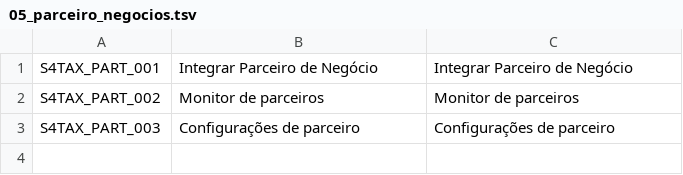
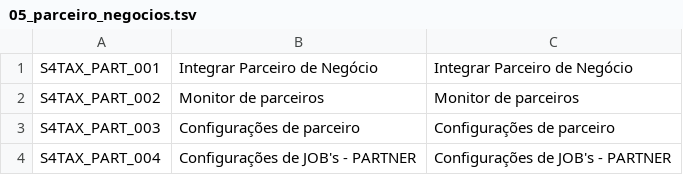
Before and after one commit to Lealwbs/fiori-automator, a TSV file: wiki/objetos_semanticos/05_parceiro_negocios.tsv, drawn as a sheet; the diff names each change by its address in the sheet, - before the commit and + after, or states it on an @@ line.

```diff
--- a/wiki/objetos_semanticos/05_parceiro_negocios.tsv
+++ b/wiki/objetos_semanticos/05_parceiro_negocios.tsv
+row 4: S4TAX_PART_004 | Configurações de JOB's - PARTNER | Configurações de JOB's - PARTNER
```
Also changed, not shown: wiki/objetos_semanticos/01_global.tsv, wiki/objetos_semanticos/02_outbound.tsv, 4 other files.
